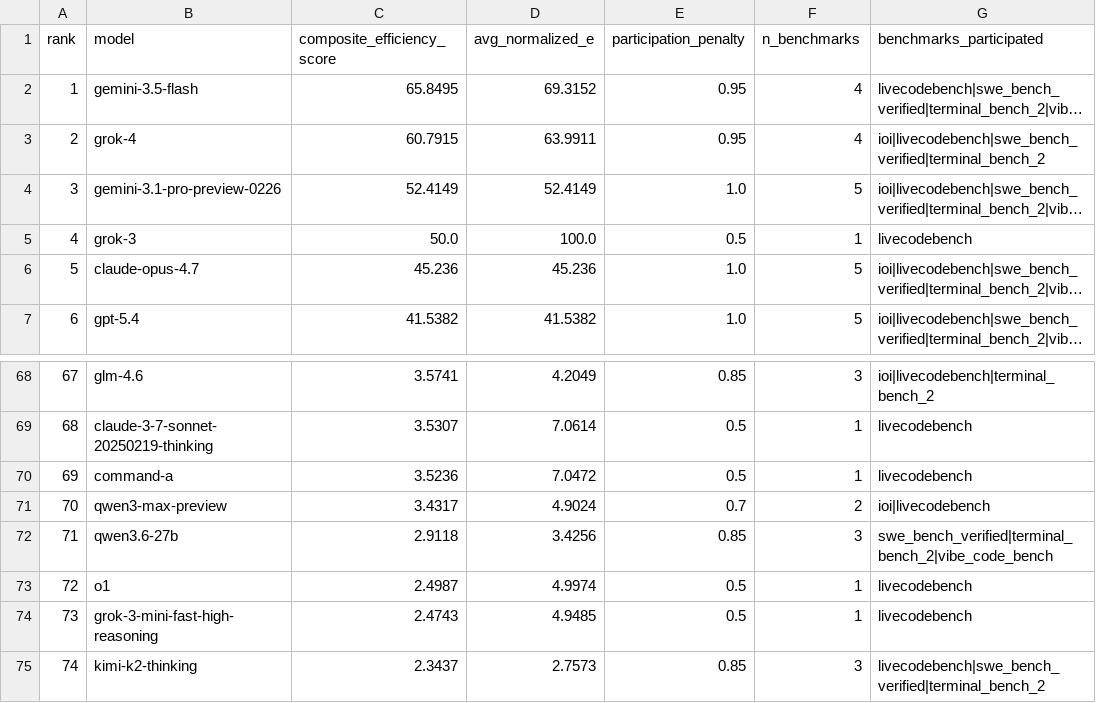
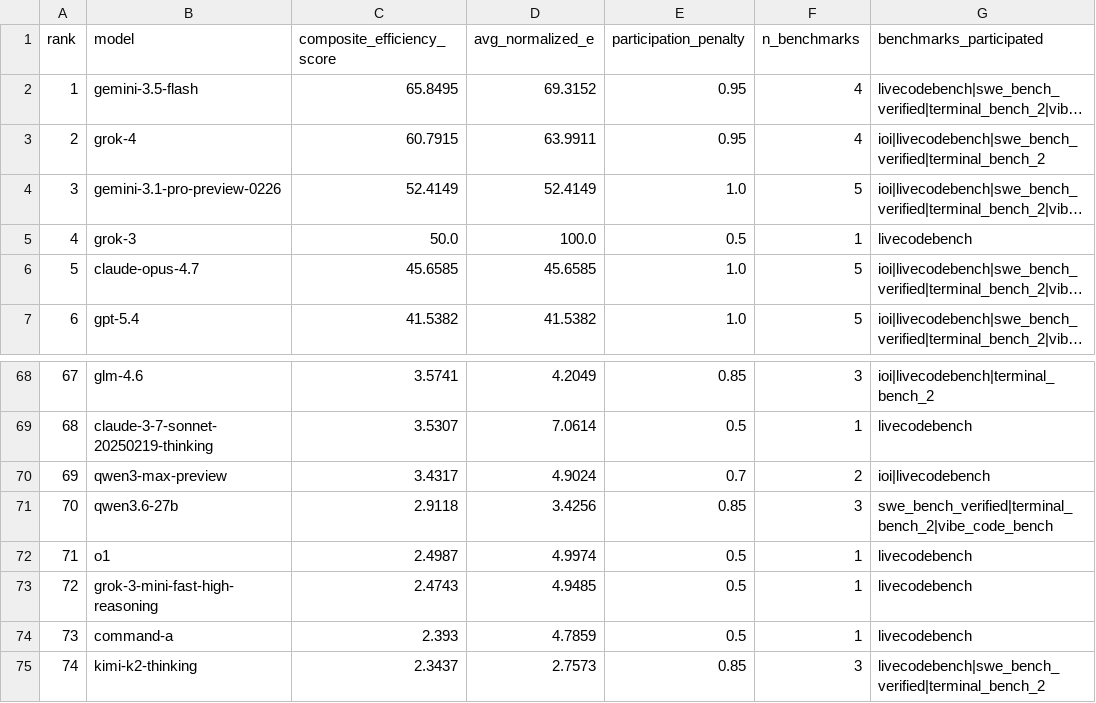
Before and after one commit to ons96/llm-meta-leaderboard, a CSV file: data/leaderboard.csv, drawn as a sheet; only a part is shown, gaps mark what is left out; long unchanged cells end in …; removed rows and columns are numbered as before the commit, all else as after; the diff names each change by its address in the sheet, - before the commit and + after, or states it on an @@ line.

```diff
--- a/data/leaderboard.csv
+++ b/data/leaderboard.csv
-C6 (composite_efficiency_score): 45.236
+C6 (composite_efficiency_score): 45.6585
-D6 (avg_normalized_e): 45.236
+D6 (avg_normalized_e): 45.6585
-row 70: 69 | command-a | 3.5236 | 7.0472 | 0.5 | 1 | livecodebench
-A70 (rank): 70
+A70 (rank): 69
-A71 (rank): 71
+A71 (rank): 70
+row 72: 71 | o1 | 2.4987 | 4.9974 | 0.5 | 1 | livecodebench
-B73 (model): o1
+B73 (model): grok-3-mini-fast-high-reasoning
-C73 (composite_efficiency_score): 2.4987
+C73 (composite_efficiency_score): 2.4743
-D73 (avg_normalized_e): 4.9974
+D73 (avg_normalized_e): 4.9485
-B74 (model): grok-3-mini-fast-high-reasoning
+B74 (model): command-a
-C74 (composite_efficiency_score): 2.4743
+C74 (composite_efficiency_score): 2.393
-D74 (avg_normalized_e): 4.9485
+D74 (avg_normalized_e): 4.7859
```
Also changed, not shown: 2 other files.
